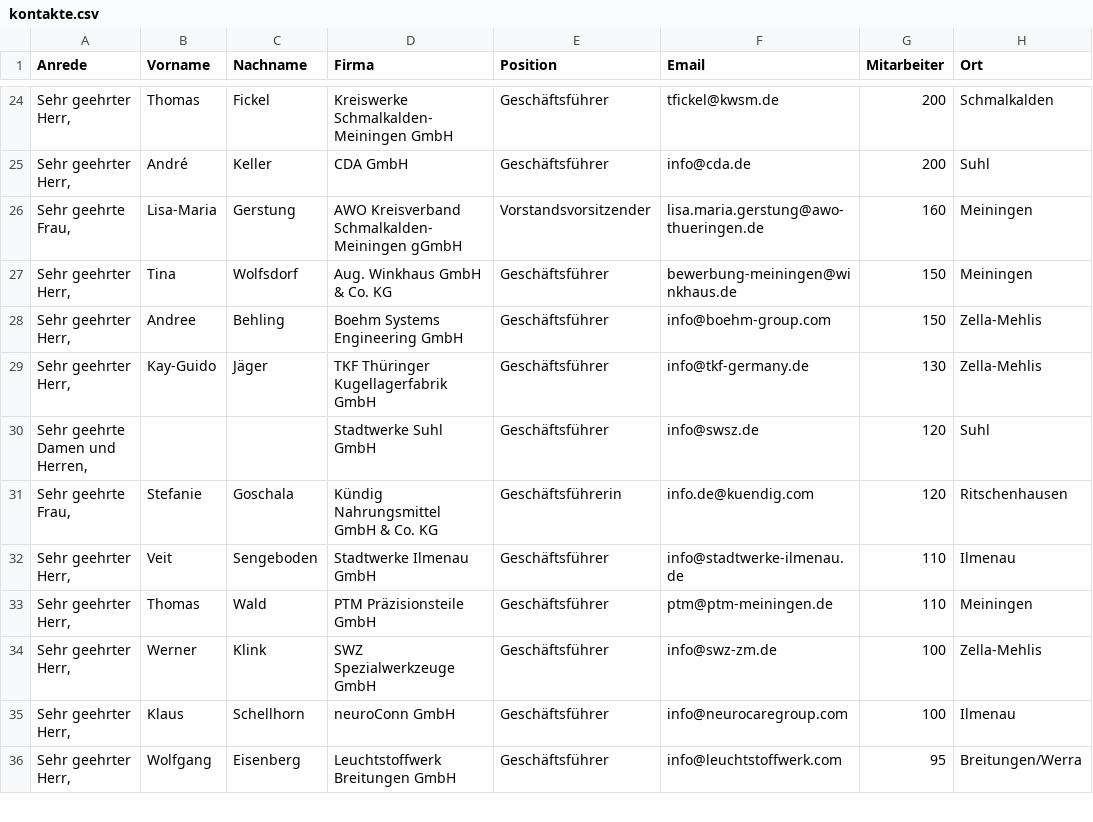
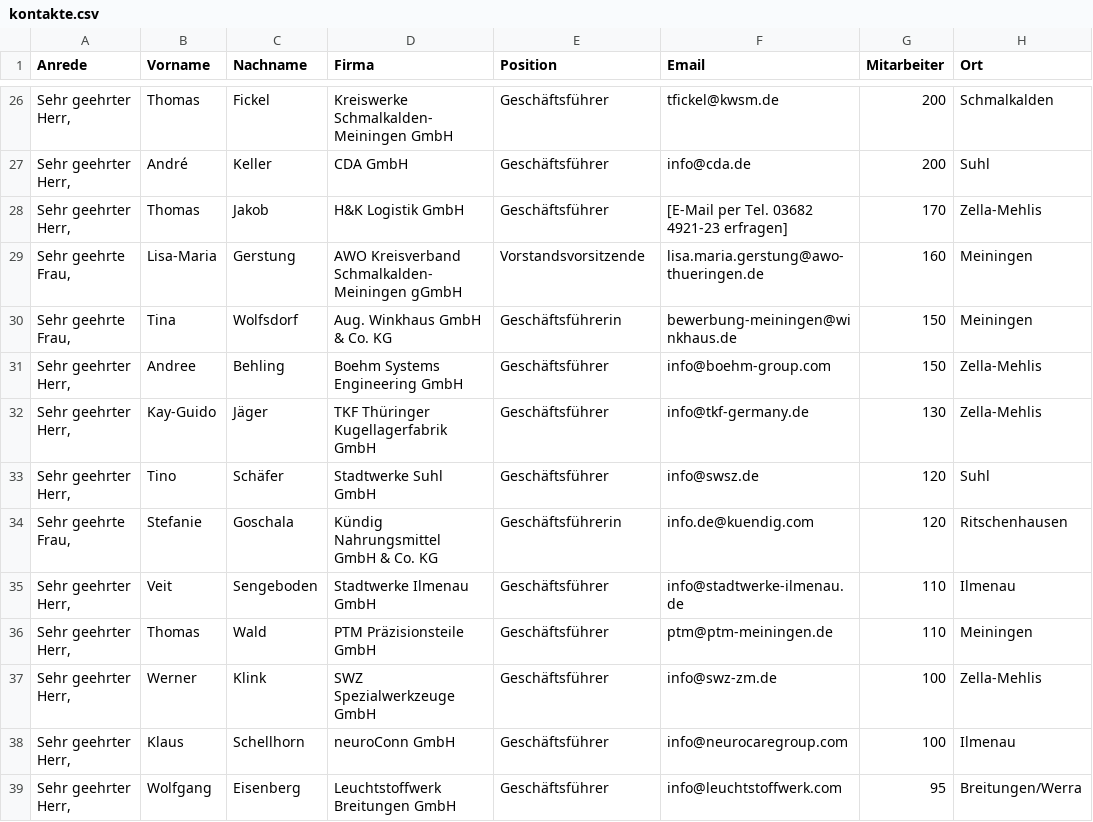
Before and after one commit to kneipenterroristecky-cmd/Webseite_Eckversicherung, a CSV file: bkv-kampagne/kontakte.csv, drawn as a sheet; only a part is shown, gaps mark what is left out; the diff covers the shown part only.

```diff
--- a/bkv-kampagne/kontakte.csv
+++ b/bkv-kampagne/kontakte.csv
@@ -25,7 +27,8 @@
 "Sehr geehrter Herr,",André,Keller,CDA GmbH,Geschäftsführer,info@cda.de,200,Suhl
-"Sehr geehrte Frau,",Lisa-Maria,Gerstung,AWO Kreisverband Schmalkalden-Meiningen gGmbH,Vorstandsvorsitzender,lisa.maria.gerstung@awo-thueringen.de,160,Meiningen
-"Sehr geehrter Herr,",Tina,Wolfsdorf,Aug. Winkhaus GmbH & Co. KG,Geschäftsführer,bewerbung-meiningen@winkhaus.de,150,Meiningen
+"Sehr geehrter Herr,",Thomas,Jakob,H&K Logistik GmbH,Geschäftsführer,[E-Mail per Tel. 03682 4921-23 erfragen],170,Zella-Mehlis
+"Sehr geehrte Frau,",Lisa-Maria,Gerstung,AWO Kreisverband Schmalkalden-Meiningen gGmbH,Vorstandsvorsitzende,lisa.maria.gerstung@awo-thueringen.de,160,Meiningen
+"Sehr geehrte Frau,",Tina,Wolfsdorf,Aug. Winkhaus GmbH & Co. KG,Geschäftsführerin,bewerbung-meiningen@winkhaus.de,150,Meiningen
 "Sehr geehrter Herr,",Andree,Behling,Boehm Systems Engineering GmbH,Geschäftsführer,info@boehm-group.com,150,Zella-Mehlis
 "Sehr geehrter Herr,",Kay-Guido,Jäger,TKF Thüringer Kugellagerfabrik GmbH,Geschäftsführer,info@tkf-germany.de,130,Zella-Mehlis
-"Sehr geehrte Damen und Herren,",,,Stadtwerke Suhl GmbH,Geschäftsführer,info@swsz.de,120,Suhl
+"Sehr geehrter Herr,",Tino,Schäfer,Stadtwerke Suhl GmbH,Geschäftsführer,info@swsz.de,120,Suhl
 "Sehr geehrte Frau,",Stefanie,Goschala,Kündig Nahrungsmittel GmbH & Co. KG,Geschäftsführerin,info.de@kuendig.com,120,Ritschenhausen
```
Also changed, not shown: 5 added rows and 16 edited cells elsewhere in this file.
